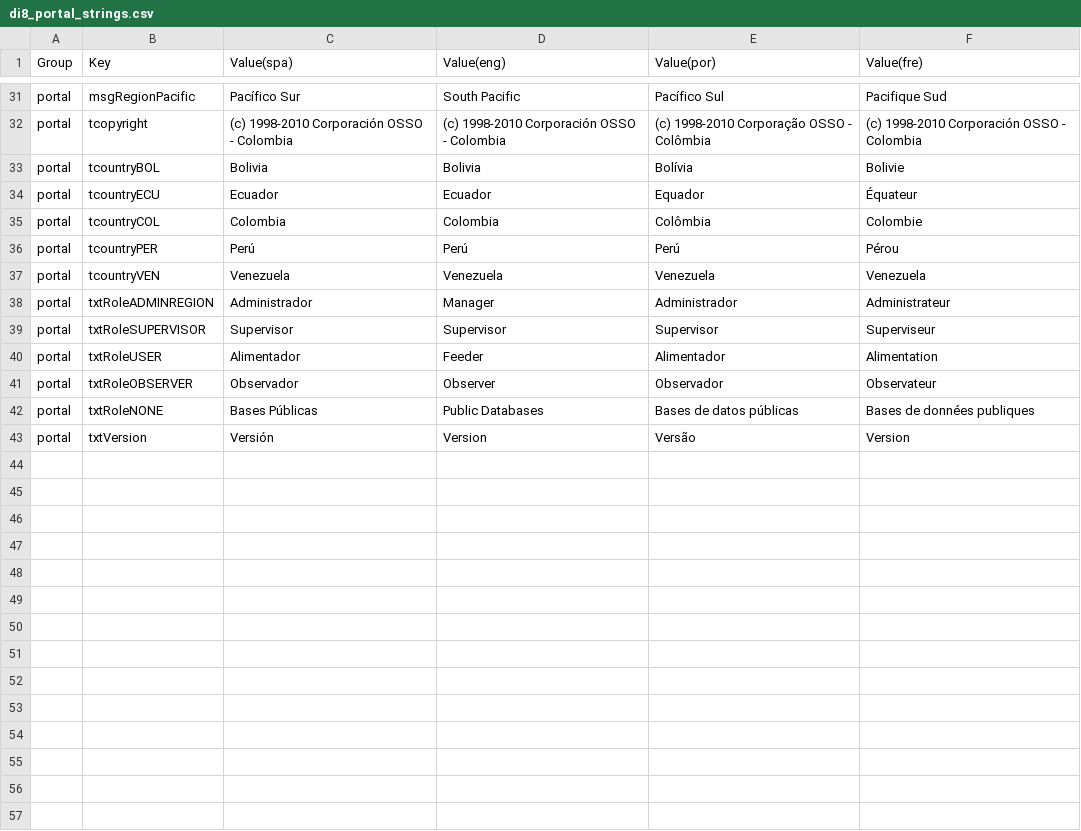
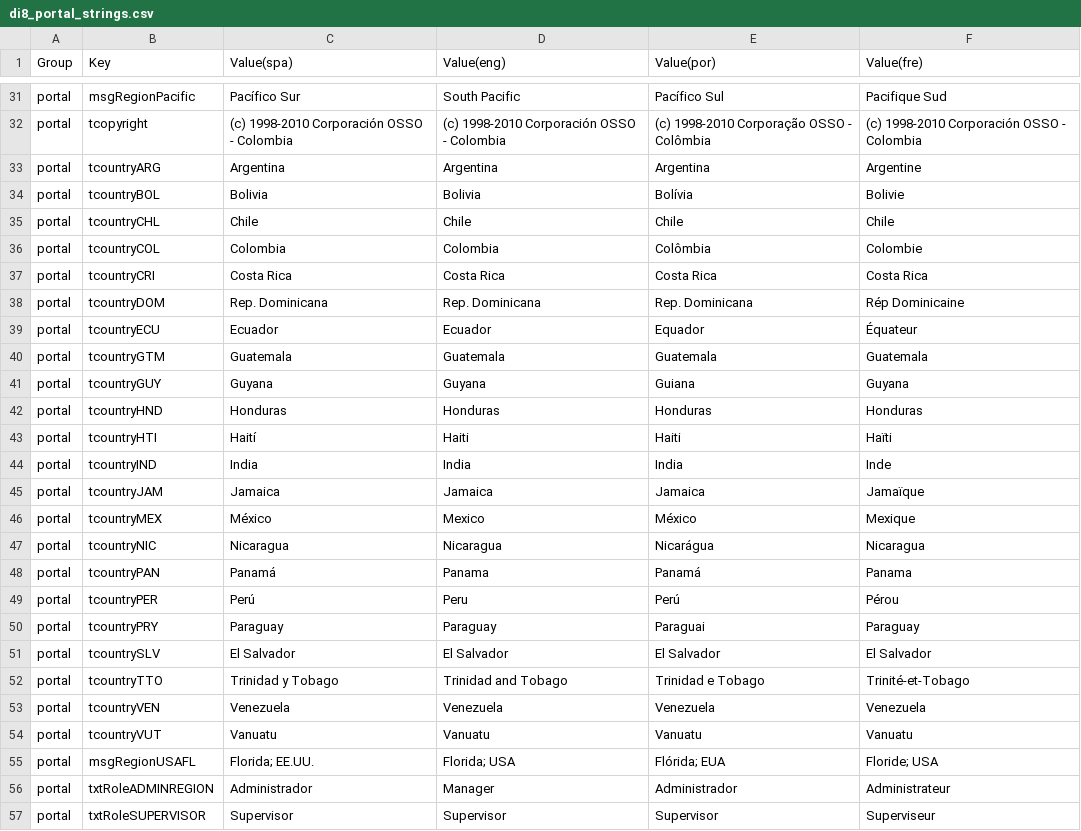
Before and after one commit to desinventar/desinventar-online, a CSV file: files/database/di8_portal_strings.csv, drawn as a sheet; only a part is shown, gaps mark what is left out; the shorter side is filled out with more unchanged rows.

Commit message:
Updated translation of country names in portal

```diff
--- a/files/database/di8_portal_strings.csv
+++ b/files/database/di8_portal_strings.csv
@@ -32,7 +32,25 @@
 "portal","tcopyright","(c) 1998-2010 Corporación OSSO - Colombia","(c) 1998-2010 Corporación OSSO - Colombia","(c) 1998-2010 Corporação OSSO - Colômbia","(c) 1998-2010 Corporación OSSO - Colombia"
+"portal","tcountryARG","Argentina","Argentina","Argentina","Argentine"
 "portal","tcountryBOL","Bolivia","Bolivia","Bolívia","Bolivie"
+"portal","tcountryCHL","Chile","Chile","Chile","Chile"
+"portal","tcountryCOL","Colombia","Colombia","Colômbia","Colombie"
+"portal","tcountryCRI","Costa Rica","Costa Rica","Costa Rica","Costa Rica"
+"portal","tcountryDOM","Rep. Dominicana","Rep. Dominicana","Rep. Dominicana","Rép Dominicaine"
 "portal","tcountryECU","Ecuador","Ecuador","Equador","Équateur"
-"portal","tcountryCOL","Colombia","Colombia","Colômbia","Colombie"
-"portal","tcountryPER","Perú","Perú","Perú","Pérou"
+"portal","tcountryGTM","Guatemala","Guatemala","Guatemala","Guatemala"
+"portal","tcountryGUY","Guyana","Guyana","Guiana","Guyana"
+"portal","tcountryHND","Honduras","Honduras","Honduras","Honduras"
+"portal","tcountryHTI","Haití","Haiti","Haiti","Haïti"
+"portal","tcountryIND","India","India","India","Inde"
+"portal","tcountryJAM","Jamaica","Jamaica","Jamaica","Jamaïque"
+"portal","tcountryMEX","México","Mexico","México","Mexique"
+"portal","tcountryNIC","Nicaragua","Nicaragua","Nicarágua","Nicaragua"
+"portal","tcountryPAN","Panamá","Panama","Panamá","Panama"
+"portal","tcountryPER","Perú","Peru","Perú","Pérou"
+"portal","tcountryPRY","Paraguay","Paraguay","Paraguai","Paraguay"
+"portal","tcountrySLV","El Salvador","El Salvador","El Salvador","El Salvador"
+"portal","tcountryTTO","Trinidad y Tobago","Trinidad and Tobago","Trinidad e Tobago","Trinité-et-Tobago"
 "portal","tcountryVEN","Venezuela","Venezuela","Venezuela","Venezuela"
+"portal","tcountryVUT","Vanuatu","Vanuatu","Vanuatu","Vanuatu"
+"portal","msgRegionUSAFL","Florida; EE.UU.","Florida; USA","Flórida; EUA","Floride; USA"
 "portal","txtRoleADMINREGION","Administrador","Manager","Administrador","Administrateur"
```
Also changed, not shown: 7 other files.
